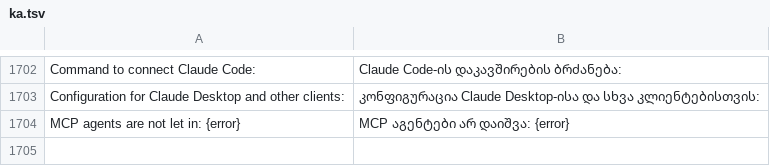
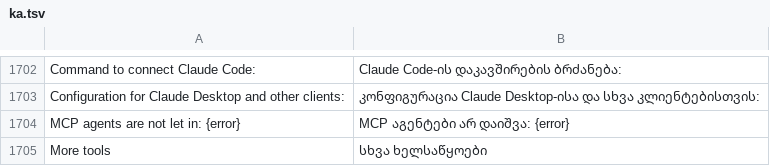
Before and after one commit to Valery35/planetx-lite, a TSV file: crates/ui/i18n/ka.tsv, drawn as a sheet; only a part is shown, gaps mark what is left out.

```diff
--- a/crates/ui/i18n/ka.tsv
+++ b/crates/ui/i18n/ka.tsv
@@ -1704 +1704,2 @@ Configuration for Claude Desktop and other clients:	კონფიგურა
 MCP agents are not let in: {error}	MCP აგენტები არ დაიშვა: {error}
+More tools	სხვა ხელსაწყოები
```
Also changed, not shown: crates/ui/i18n/az.tsv, crates/ui/i18n/de.tsv, 15 other files.
